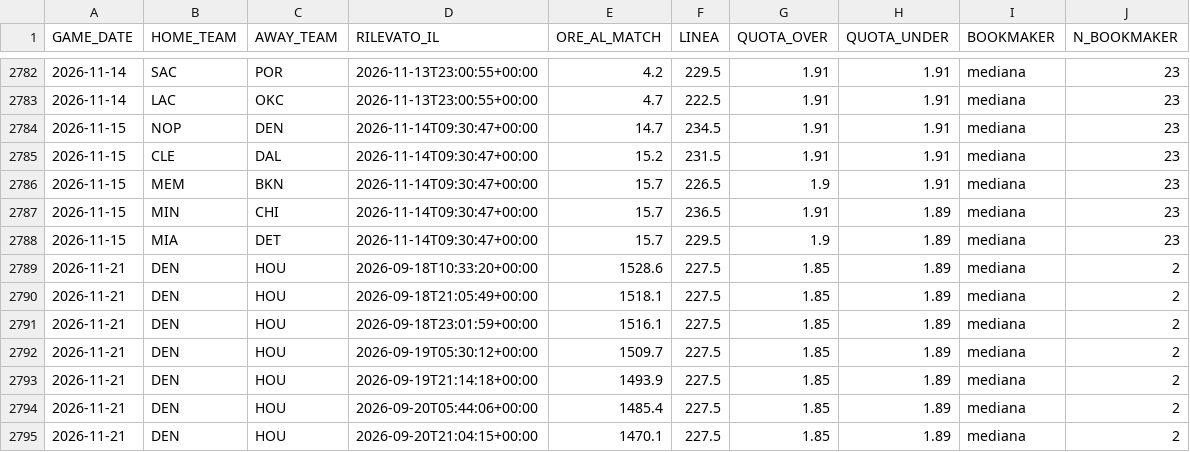
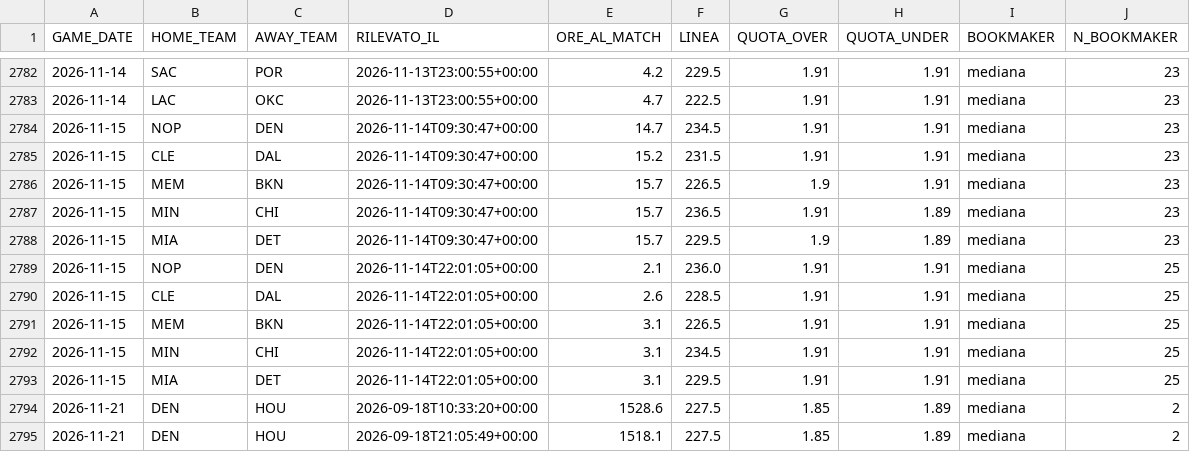
Before and after one commit to lorenzocirla-creator/nba-overunder-pipeline, a CSV file: dati/linee_mercato_2026_27.csv, drawn as a sheet; only a part is shown, gaps mark what is left out; the shorter side is filled out with more unchanged rows.

```diff
--- a/dati/linee_mercato_2026_27.csv
+++ b/dati/linee_mercato_2026_27.csv
@@ -2788,2 +2788,7 @@ GAME_DATE,HOME_TEAM,AWAY_TEAM,RILEVATO_IL,ORE_AL_MATCH,LINEA,QUOTA_OVER,QUOTA_UN
 2026-11-15,MIA,DET,2026-11-14T09:30:47+00:00,15.7,229.5,1.9,1.89,mediana,23
+2026-11-15,NOP,DEN,2026-11-14T22:01:05+00:00,2.1,236.0,1.91,1.91,mediana,25
+2026-11-15,CLE,DAL,2026-11-14T22:01:05+00:00,2.6,228.5,1.91,1.91,mediana,25
+2026-11-15,MEM,BKN,2026-11-14T22:01:05+00:00,3.1,226.5,1.91,1.91,mediana,25
+2026-11-15,MIN,CHI,2026-11-14T22:01:05+00:00,3.1,234.5,1.91,1.91,mediana,25
+2026-11-15,MIA,DET,2026-11-14T22:01:05+00:00,3.1,229.5,1.91,1.91,mediana,25
 2026-11-21,DEN,HOU,2026-09-18T10:33:20+00:00,1528.6,227.5,1.85,1.89,mediana,2
```
Also changed, not shown: 1 other file.
